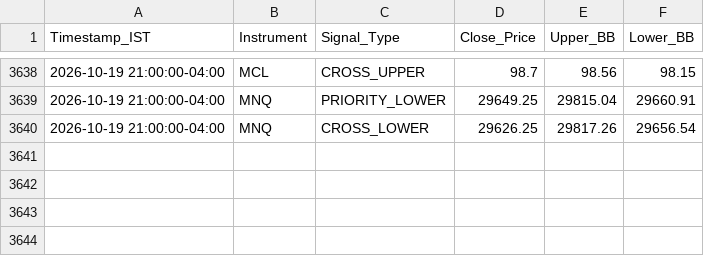
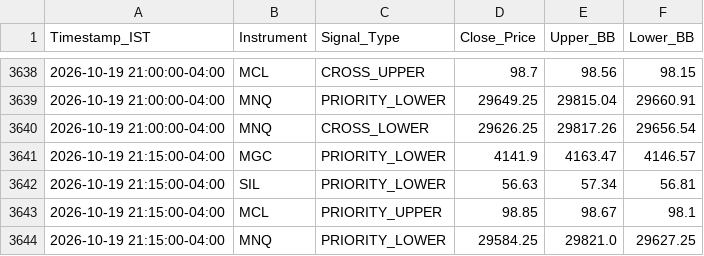
Before and after one commit to RohithBasha/Lucid-alters, a CSV file: trade_journal.csv, drawn as a sheet; only a part is shown, gaps mark what is left out; the diff names each change by its address in the sheet, - before the commit and + after, or states it on an @@ line.

```diff
--- a/trade_journal.csv
+++ b/trade_journal.csv
+row 3641: 2026-10-19 21:15:00-04:00 | MGC | PRIORITY_LOWER | 4141.9 | 4163.47 | 4146.57
+row 3642: 2026-10-19 21:15:00-04:00 | SIL | PRIORITY_LOWER | 56.63 | 57.34 | 56.81
+row 3643: 2026-10-19 21:15:00-04:00 | MCL | PRIORITY_UPPER | 98.85 | 98.67 | 98.1
+row 3644: 2026-10-19 21:15:00-04:00 | MNQ | PRIORITY_LOWER | 29584.25 | 29821.0 | 29627.25
```
Also changed, not shown: 1 other file.
